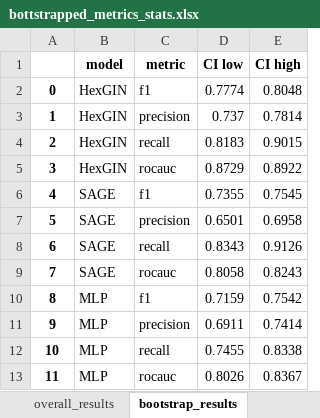
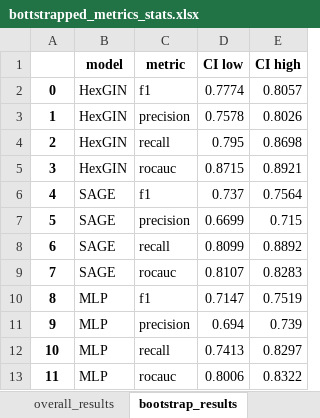
Before and after one commit to maddataanalyst/HexGIN, an Excel workbook: notebooks/bottstrapped_metrics_stats.xlsx, sheet bootstrap_results, drawn as a sheet; values as stored, in another font and other column widths than the file's, no borders; the diff names each change by its address in the sheet, - before the commit and + after, or states it on an @@ line.

Commit message:
Updated README, added data reference. Update setup script, added model results to git.

```diff
--- a/notebooks/bottstrapped_metrics_stats.xlsx (sheet bootstrap_results)
+++ b/notebooks/bottstrapped_metrics_stats.xlsx (sheet bootstrap_results)
-E2 (CI high): 0.8048
+E2 (CI high): 0.8057
-D3 (CI low): 0.737
+D3 (CI low): 0.7578
-E3 (CI high): 0.7814
+E3 (CI high): 0.8026
-D4 (CI low): 0.8183
+D4 (CI low): 0.795
-E4 (CI high): 0.9015
+E4 (CI high): 0.8698
-D5 (CI low): 0.8729
+D5 (CI low): 0.8715
-E5 (CI high): 0.8922
+E5 (CI high): 0.8921
-D6 (CI low): 0.7355
+D6 (CI low): 0.737
-E6 (CI high): 0.7545
+E6 (CI high): 0.7564
-D7 (CI low): 0.6501
+D7 (CI low): 0.6699
-E7 (CI high): 0.6958
+E7 (CI high): 0.715
-D8 (CI low): 0.8343
+D8 (CI low): 0.8099
-E8 (CI high): 0.9126
+E8 (CI high): 0.8892
-D9 (CI low): 0.8058
+D9 (CI low): 0.8107
-E9 (CI high): 0.8243
+E9 (CI high): 0.8283
-D10 (CI low): 0.7159
+D10 (CI low): 0.7147
-E10 (CI high): 0.7542
+E10 (CI high): 0.7519
-D11 (CI low): 0.6911
+D11 (CI low): 0.694
-E11 (CI high): 0.7414
+E11 (CI high): 0.739
-D12 (CI low): 0.7455
+D12 (CI low): 0.7413
-E12 (CI high): 0.8338
+E12 (CI high): 0.8297
-D13 (CI low): 0.8026
+D13 (CI low): 0.8006
-E13 (CI high): 0.8367
+E13 (CI high): 0.8322
```
Also changed, not shown: sheet overall_results, 15 other files.
